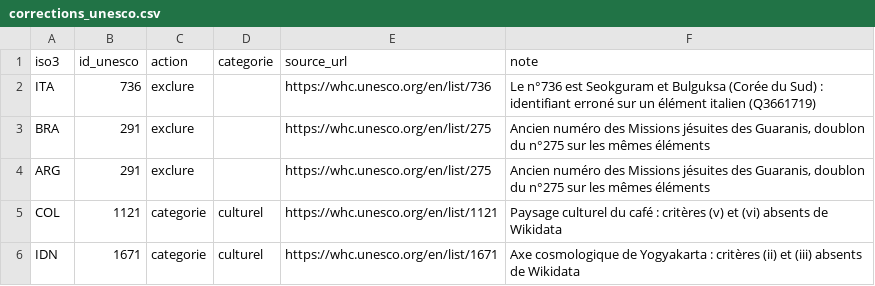
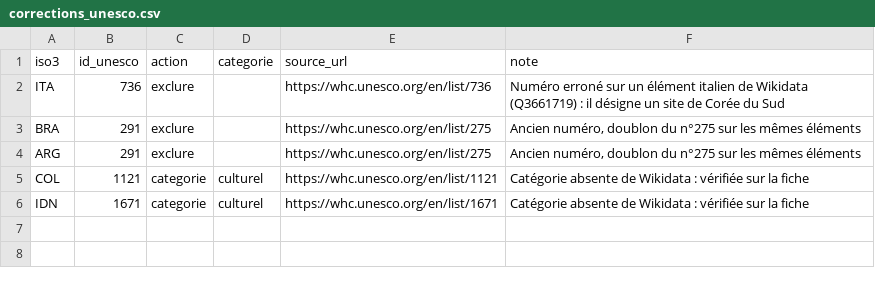
Before and after one commit to Aryann94/dataviz-voyage, a CSV file: data/corrections_unesco.csv, drawn as a sheet.

```diff
--- a/data/corrections_unesco.csv
+++ b/data/corrections_unesco.csv
@@ -1,6 +1,6 @@
 iso3,id_unesco,action,categorie,source_url,note
-ITA,736,exclure,,https://whc.unesco.org/en/list/736,"Le n°736 est Seokguram et Bulguksa (Corée du Sud) : identifiant erroné sur un élément italien (Q3661719)"
-BRA,291,exclure,,https://whc.unesco.org/en/list/275,"Ancien numéro des Missions jésuites des Guaranis, doublon du n°275 sur les mêmes éléments"
-ARG,291,exclure,,https://whc.unesco.org/en/list/275,"Ancien numéro des Missions jésuites des Guaranis, doublon du n°275 sur les mêmes éléments"
-COL,1121,categorie,culturel,https://whc.unesco.org/en/list/1121,"Paysage culturel du café : critères (v) et (vi) absents de Wikidata"
-IDN,1671,categorie,culturel,https://whc.unesco.org/en/list/1671,"Axe cosmologique de Yogyakarta : critères (ii) et (iii) absents de Wikidata"
+ITA,736,exclure,,https://whc.unesco.org/en/list/736,"Numéro erroné sur un élément italien de Wikidata (Q3661719) : il désigne un site de Corée du Sud"
+BRA,291,exclure,,https://whc.unesco.org/en/list/275,"Ancien numéro, doublon du n°275 sur les mêmes éléments"
+ARG,291,exclure,,https://whc.unesco.org/en/list/275,"Ancien numéro, doublon du n°275 sur les mêmes éléments"
+COL,1121,categorie,culturel,https://whc.unesco.org/en/list/1121,"Catégorie absente de Wikidata : vérifiée sur la fiche"
+IDN,1671,categorie,culturel,https://whc.unesco.org/en/list/1671,"Catégorie absente de Wikidata : vérifiée sur la fiche"
```
Also changed, not shown: data/pays.csv, data/pays_liste.csv, 10 other files.
